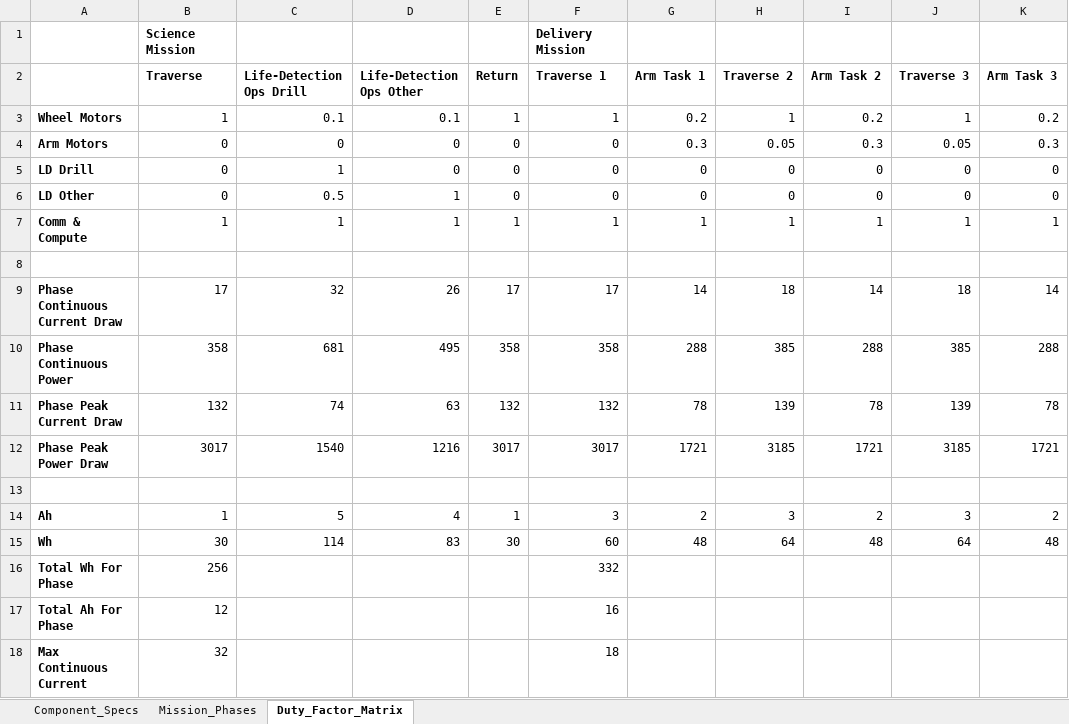
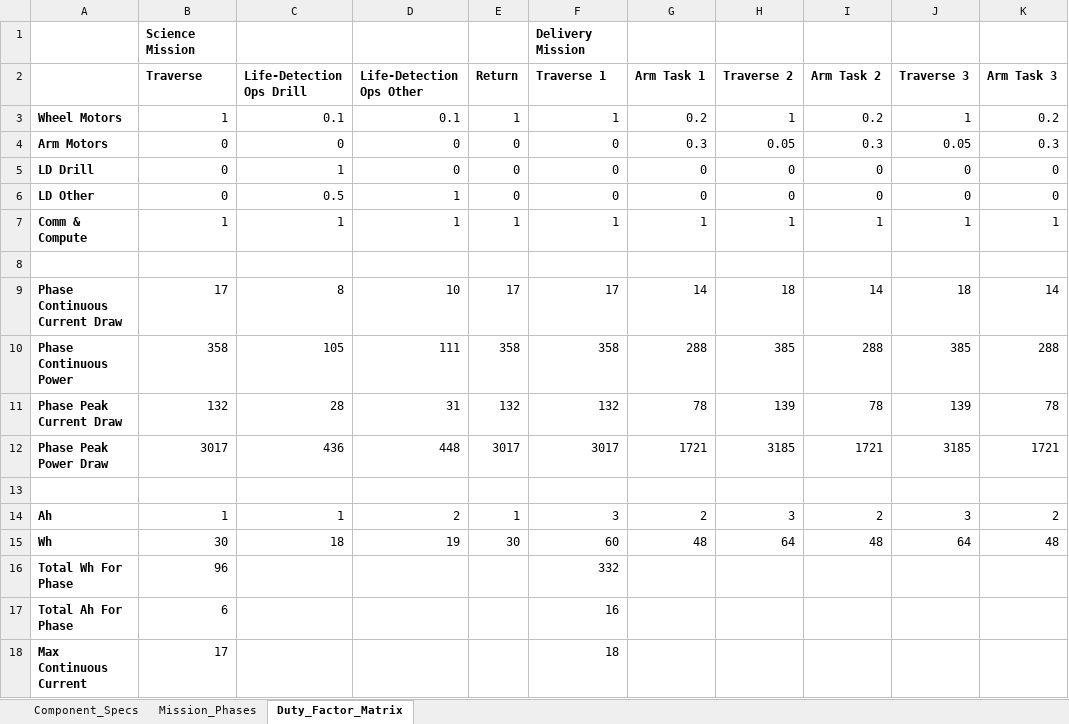
Before and after one commit to BUMRC-Electrical/24v-24v-converter, an Excel workbook: calculations/System_Calculations.xlsx, sheet Duty_Factor_Matrix, drawn as a sheet; only a part is shown; values as stored, in another font and other column widths than the file's, no borders; the diff names each change by its address in the sheet, - before the commit and + after, or states it on an @@ line.

```diff
--- a/calculations/System_Calculations.xlsx (sheet Duty_Factor_Matrix)
+++ b/calculations/System_Calculations.xlsx (sheet Duty_Factor_Matrix)
-C9 (Life-Detection Ops Drill): 32
+C9 (Life-Detection Ops Drill): 8
-D9 (Life-Detection Ops Other): 26
+D9 (Life-Detection Ops Other): 10
-C10 (Life-Detection Ops Drill): 681
+C10 (Life-Detection Ops Drill): 105
-D10 (Life-Detection Ops Other): 495
+D10 (Life-Detection Ops Other): 111
-C11 (Life-Detection Ops Drill): 74
+C11 (Life-Detection Ops Drill): 28
-D11 (Life-Detection Ops Other): 63
+D11 (Life-Detection Ops Other): 31
-C12 (Life-Detection Ops Drill): 1540
+C12 (Life-Detection Ops Drill): 436
-D12 (Life-Detection Ops Other): 1216
+D12 (Life-Detection Ops Other): 448
-C14 (Life-Detection Ops Drill): 5
+C14 (Life-Detection Ops Drill): 1
-D14 (Life-Detection Ops Other): 4
+D14 (Life-Detection Ops Other): 2
-C15 (Life-Detection Ops Drill): 114
+C15 (Life-Detection Ops Drill): 18
-D15 (Life-Detection Ops Other): 83
+D15 (Life-Detection Ops Other): 19
-B16 (Traverse): 256
+B16 (Traverse): 96
-B17 (Traverse): 12
+B17 (Traverse): 6
-B18 (Traverse): 32
+B18 (Traverse): 17
```
Also changed, not shown: sheet Component_Specs, formulas that keep their value, 3 other files.
